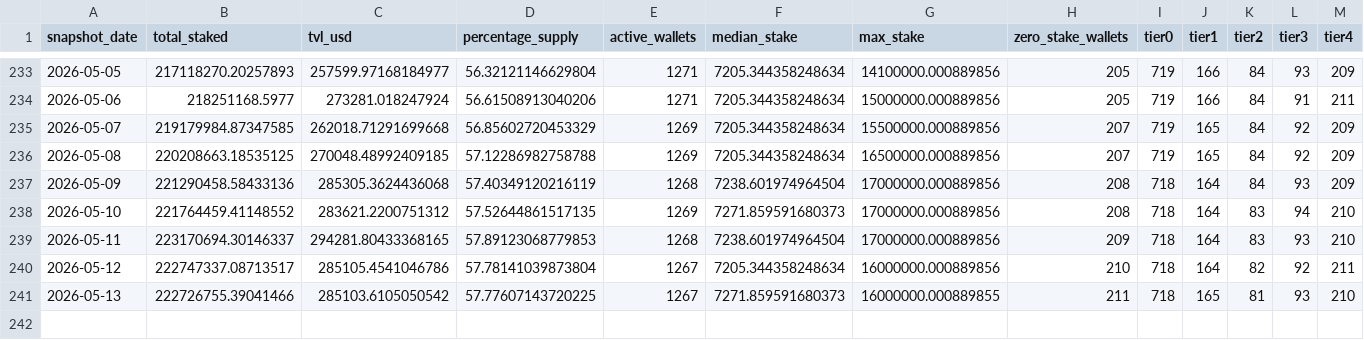
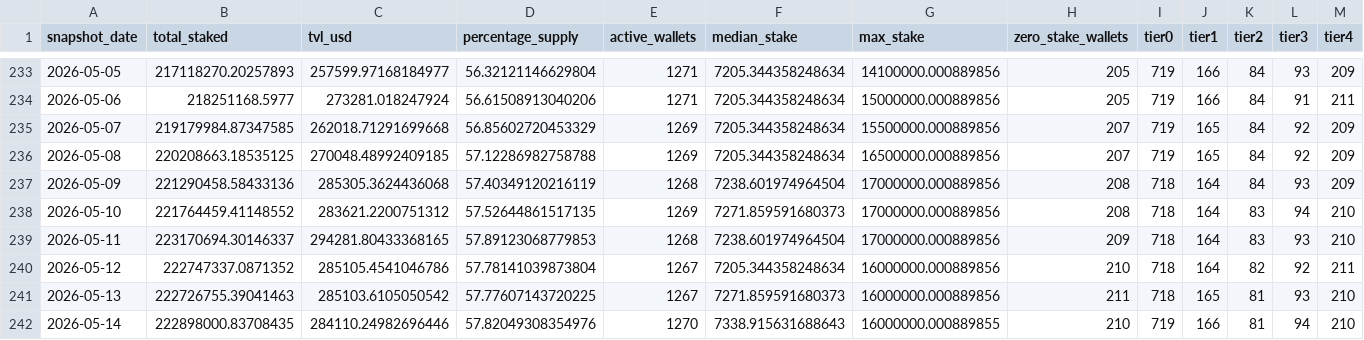
Before and after one commit to zmoney-git/staking-dashboard, a CSV file: data/summaries/daily.csv, drawn as a sheet; only a part is shown, gaps mark what is left out.

```diff
--- a/data/summaries/daily.csv
+++ b/data/summaries/daily.csv
@@ -239,3 +239,4 @@ snapshot_date,total_staked,tvl_usd,percentage_supply,active_wallets,median_stake
 2026-05-11,223170694.30146337,294281.80433368165,57.89123068779853,1268,7238.601974964504,17000000.000889856,209,718,164,83,93,210
-2026-05-12,222747337.08713517,285105.4541046786,57.78141039873804,1267,7205.344358248634,16000000.000889856,210,718,164,82,92,211
-2026-05-13,222726755.39041466,285103.6105050542,57.77607143720225,1267,7271.859591680373,16000000.000889855,211,718,165,81,93,210
+2026-05-12,222747337.0871352,285105.4541046786,57.78141039873804,1267,7205.344358248634,16000000.000889856,210,718,164,82,92,211
+2026-05-13,222726755.39041463,285103.6105050542,57.77607143720225,1267,7271.859591680373,16000000.000889856,211,718,165,81,93,210
+2026-05-14,222898000.83708435,284110.24982696446,57.82049308354976,1270,7338.915631688643,16000000.000889855,210,719,166,81,94,210
```
